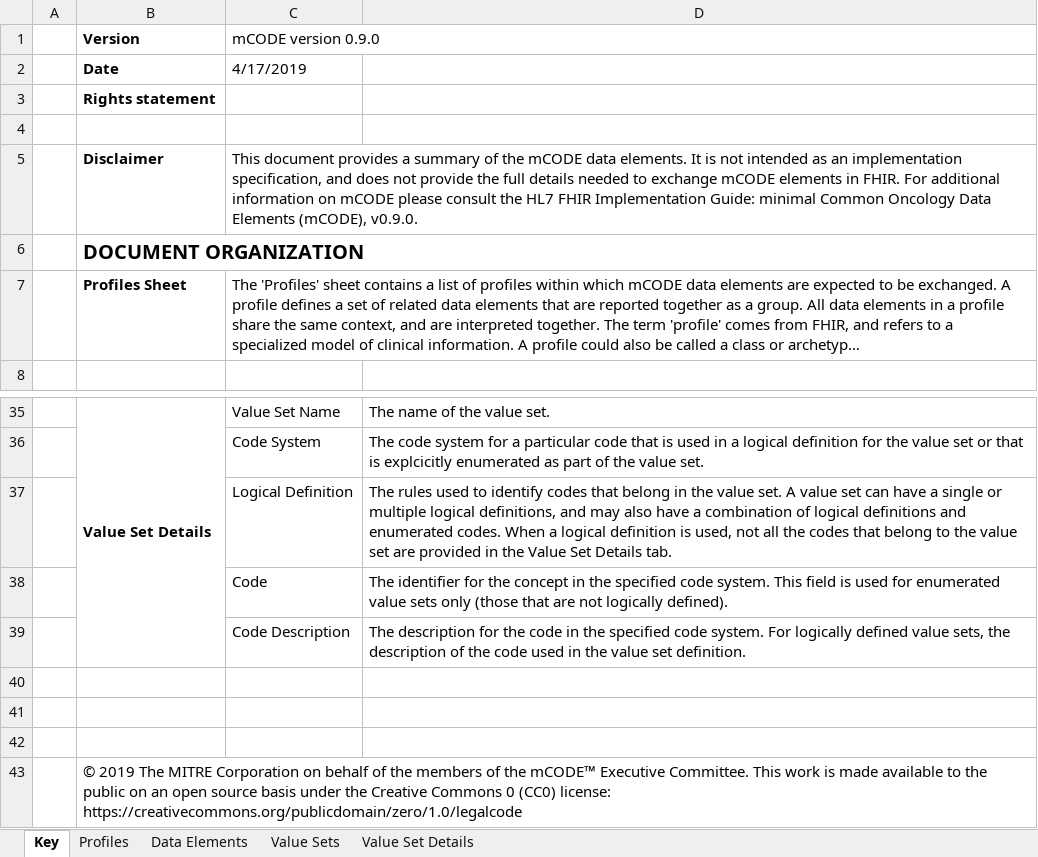
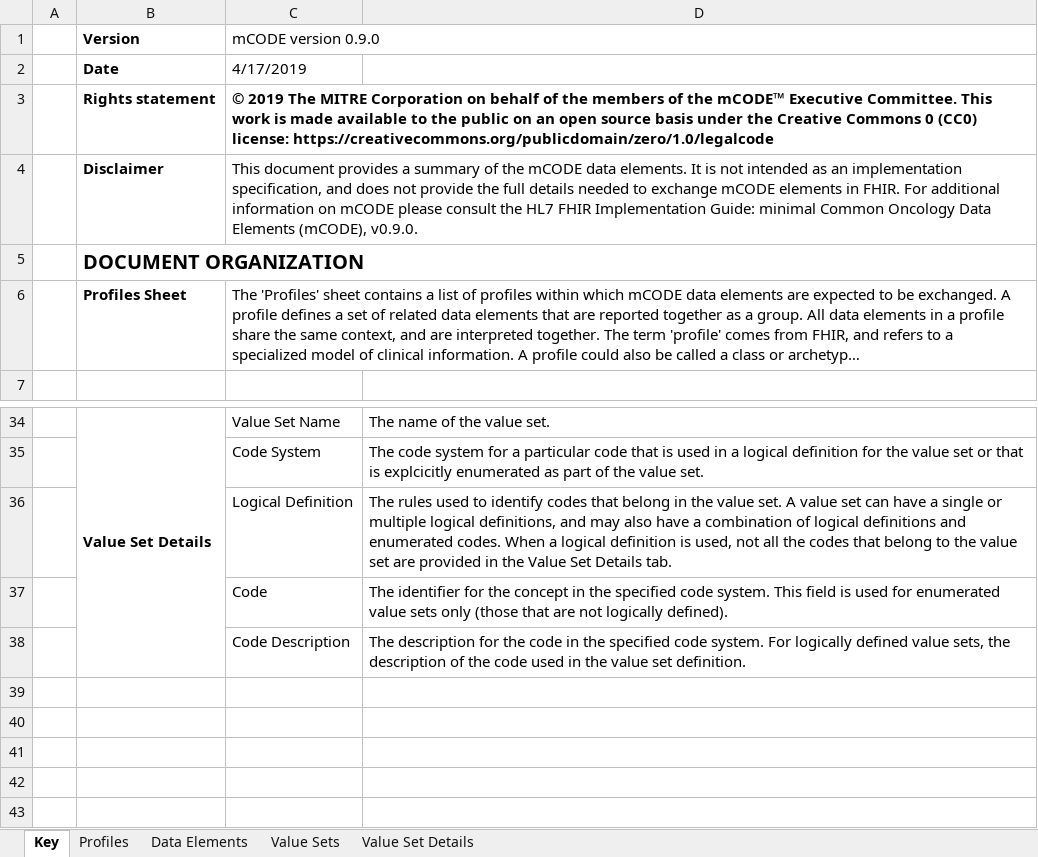
Before and after one commit to mcodeinitiative/mCODE-v091-IG, an Excel workbook: mCODEDataDictionary.xlsx, sheet Key, drawn as a sheet; only a part is shown, gaps mark what is left out; long unchanged cells end in …; values as stored, in another font and other column widths than the file's, no borders; removed rows and columns are numbered as before the commit, all else as after; the diff names each change by its address in the sheet, - before the commit and + after, or states it on an @@ line.

```diff
--- a/mCODEDataDictionary.xlsx (sheet Key)
+++ b/mCODEDataDictionary.xlsx (sheet Key)
-row 3:  | Rights statement
-row 3: (empty)
+row 3:  | Rights statement | © 2019 The MITRE Corporation on behalf of the members of the mCODE™ Executive Committee. This work is made available to the public on an open source basis under the Creative Commons 0 (CC0) license: https://creativecommons.org/publicdomain/zero/1.0/legalcode
+C3:D3 merged
-row 40: (empty)
-row 41: (empty)
-row 42: (empty)
-row 43:  | © 2019 The MITRE Corporation on behalf of the members of the mCODE™ Executive Committee. This work is made available to the public on an open source basis under the Creative Commons 0 (CC0) license: https://creativecommons.org/publicdomain/zero/1.0/legalcode
```
Also changed, not shown: sheet Data Elements, sheet Value Sets, sheet Profiles, sheet Value Set Details.
